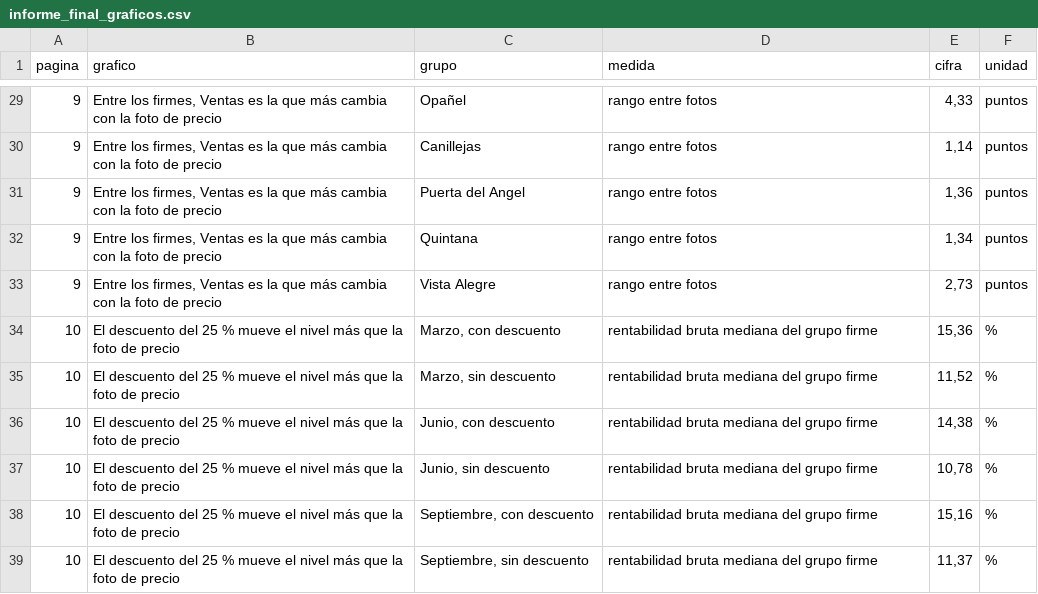
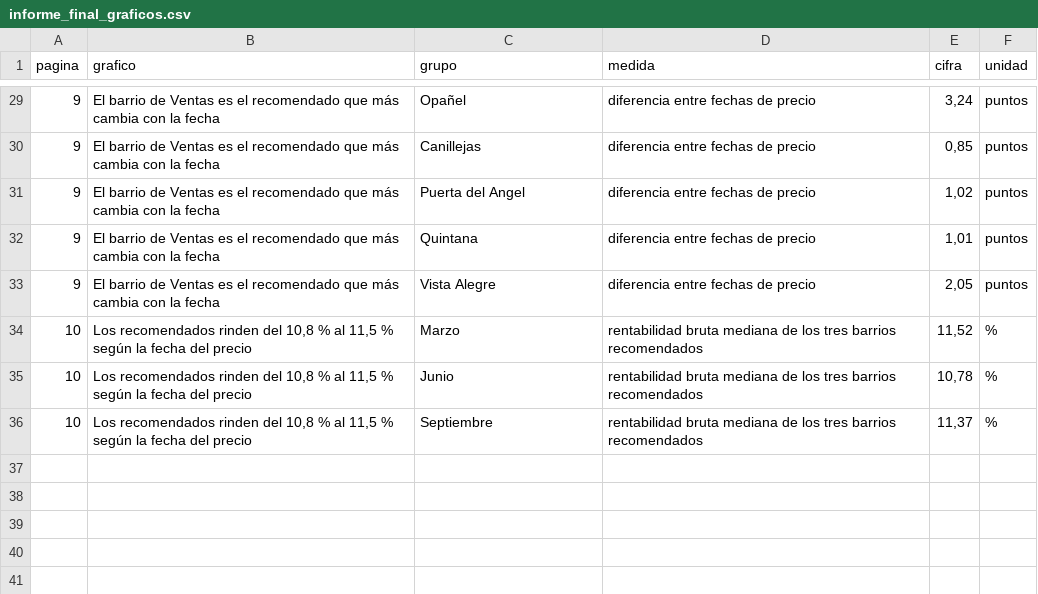
Before and after one commit to jleonceo/alquiler-turistico-madrid, a CSV file: informes/informe_final_graficos.csv, drawn as a sheet; only a part is shown, gaps mark what is left out; the diff covers the shown part only.

Commit message:
Quita el descuento del 25 % y reescribe las entregas en lenguaje claro
La rentabilidad se calcula sin descuento, de modo que bajan los porcentajes de tablas y gráficos, y los barrios no cambian. Los informes, el cuadro y las reglas dejan las etiquetas internas y dicen los hechos con palabras normales. Las pruebas comprueban además que cada barrio se dice como barrio.

```diff
--- a/informes/informe_final_graficos.csv
+++ b/informes/informe_final_graficos.csv
@@ -29,11 +29,8 @@
-9;Entre los firmes, Ventas es la que más cambia con la foto de precio;Opañel;rango entre fotos;4,33;puntos
-9;Entre los firmes, Ventas es la que más cambia con la foto de precio;Canillejas;rango entre fotos;1,14;puntos
-9;Entre los firmes, Ventas es la que más cambia con la foto de precio;Puerta del Angel;rango entre fotos;1,36;puntos
-9;Entre los firmes, Ventas es la que más cambia con la foto de precio;Quintana;rango entre fotos;1,34;puntos
-9;Entre los firmes, Ventas es la que más cambia con la foto de precio;Vista Alegre;rango entre fotos;2,73;puntos
-10;El descuento del 25 % mueve el nivel más que la foto de precio;Marzo, con descuento;rentabilidad bruta mediana del grupo firme;15,36;%
-10;El descuento del 25 % mueve el nivel más que la foto de precio;Marzo, sin descuento;rentabilidad bruta mediana del grupo firme;11,52;%
-10;El descuento del 25 % mueve el nivel más que la foto de precio;Junio, con descuento;rentabilidad bruta mediana del grupo firme;14,38;%
-10;El descuento del 25 % mueve el nivel más que la foto de precio;Junio, sin descuento;rentabilidad bruta mediana del grupo firme;10,78;%
-10;El descuento del 25 % mueve el nivel más que la foto de precio;Septiembre, con descuento;rentabilidad bruta mediana del grupo firme;15,16;%
-10;El descuento del 25 % mueve el nivel más que la foto de precio;Septiembre, sin descuento;rentabilidad bruta mediana del grupo firme;11,37;%
+9;El barrio de Ventas es el recomendado que más cambia con la fecha;Opañel;diferencia entre fechas de precio;3,24;puntos
+9;El barrio de Ventas es el recomendado que más cambia con la fecha;Canillejas;diferencia entre fechas de precio;0,85;puntos
+9;El barrio de Ventas es el recomendado que más cambia con la fecha;Puerta del Angel;diferencia entre fechas de precio;1,02;puntos
+9;El barrio de Ventas es el recomendado que más cambia con la fecha;Quintana;diferencia entre fechas de precio;1,01;puntos
+9;El barrio de Ventas es el recomendado que más cambia con la fecha;Vista Alegre;diferencia entre fechas de precio;2,05;puntos
+10;Los recomendados rinden del 10,8 % al 11,5 % según la fecha del precio;Marzo;rentabilidad bruta mediana de los tres barrios recomendados;11,52;%
+10;Los recomendados rinden del 10,8 % al 11,5 % según la fecha del precio;Junio;rentabilidad bruta mediana de los tres barrios recomendados;10,78;%
+10;Los recomendados rinden del 10,8 % al 11,5 % según la fecha del precio;Septiembre;rentabilidad bruta mediana de los tres barrios recomendados;11,37;%
```
Also changed, not shown: 68 edited cells elsewhere in this file, 48 other files.
